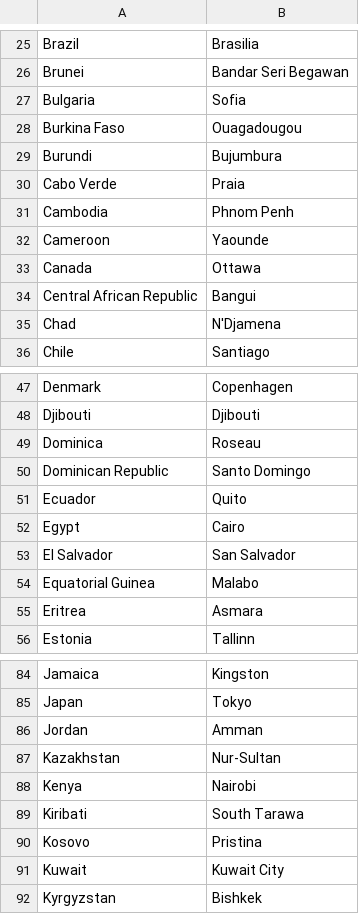
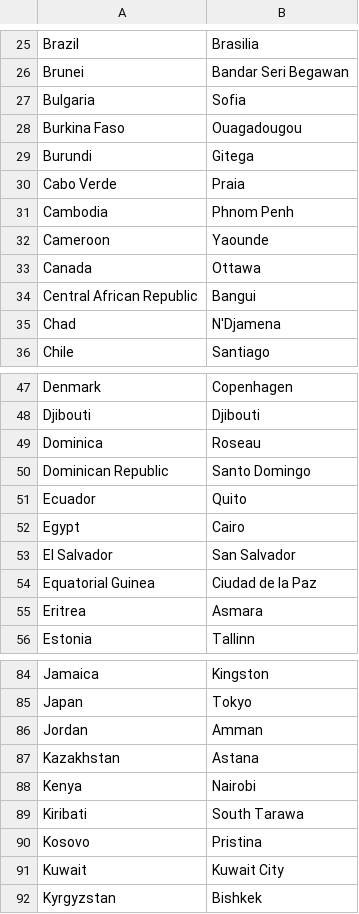
Before and after one commit to LutherCS/net-class-pub, a CSV file: data/projects/geo/world.csv, drawn as a sheet; only a part is shown, gaps mark what is left out.

```diff
--- a/data/projects/geo/world.csv
+++ b/data/projects/geo/world.csv
@@ -28,3 +28,3 @@ Bulgaria;Sofia
 Burkina Faso;Ouagadougou
-Burundi;Bujumbura
+Burundi;Gitega
 Cabo Verde;Praia
@@ -53,3 +53,3 @@ Egypt;Cairo
 El Salvador;San Salvador
-Equatorial Guinea;Malabo
+Equatorial Guinea;Ciudad de la Paz
 Eritrea;Asmara
@@ -86,3 +86,3 @@ Japan;Tokyo
 Jordan;Amman
-Kazakhstan;Nur-Sultan
+Kazakhstan;Astana
 Kenya;Nairobi
```
